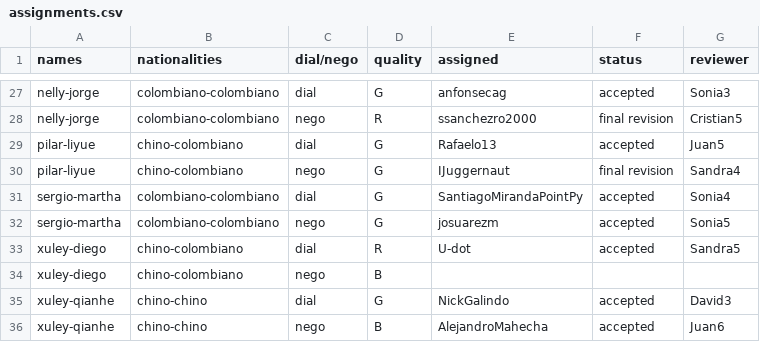
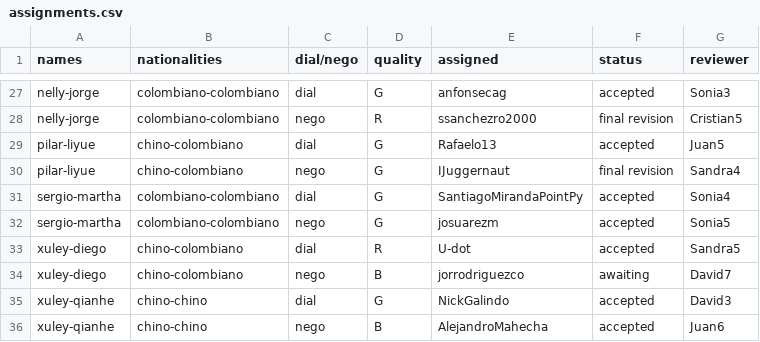
Before and after one commit to asdruelnir/Allignment, a CSV file: assignments.csv, drawn as a sheet; only a part is shown, gaps mark what is left out.

Commit message:
Update assignments.csv

```diff
--- a/assignments.csv
+++ b/assignments.csv
@@ -33,3 +33,3 @@ sergio-martha,colombiano-colombiano,nego,G,josuarezm,accepted,Sonia5
 xuley-diego,chino-colombiano,dial,R,U-dot,accepted,Sandra5
-xuley-diego,chino-colombiano,nego,B,,,
+xuley-diego,chino-colombiano,nego,B,jorrodriguezco,awaiting,David7,
 xuley-qianhe,chino-chino,dial,G,NickGalindo,accepted,David3
```
